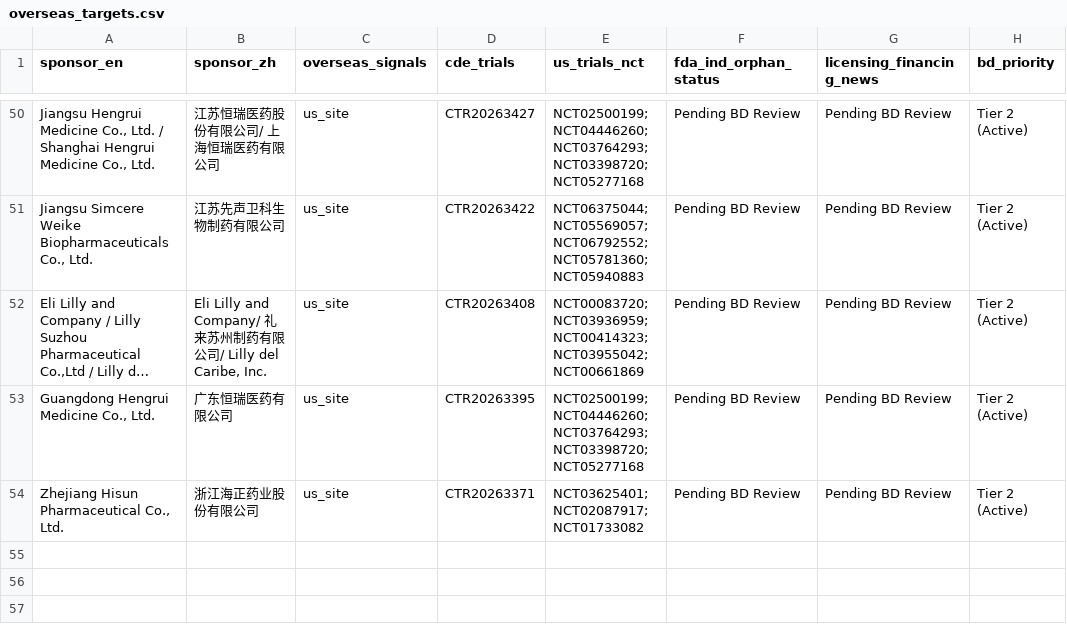
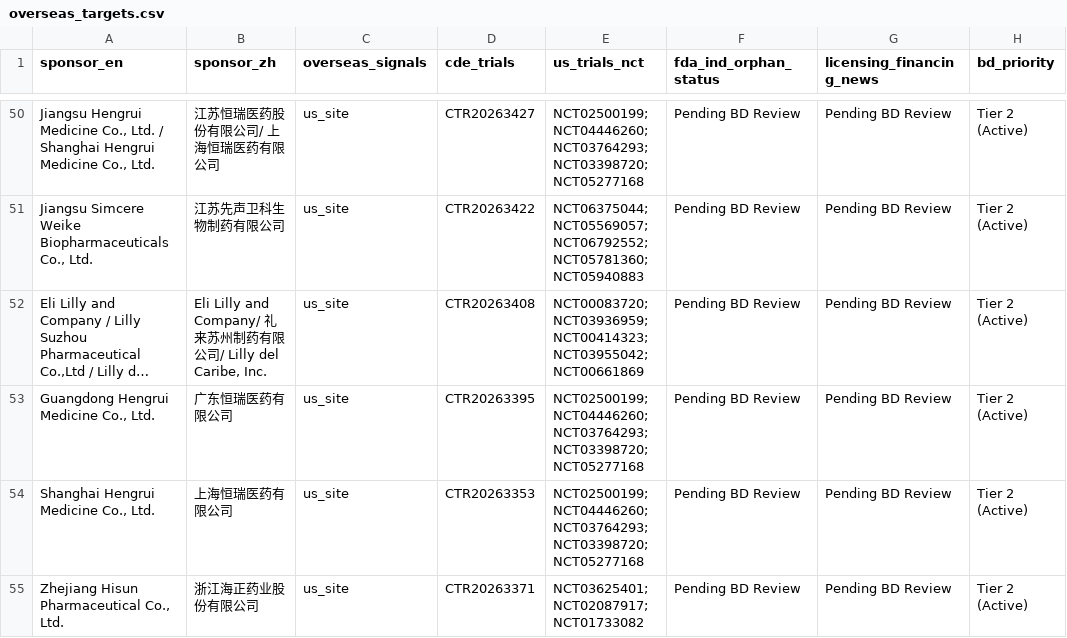
Before and after one commit to hutianle/cde-clinical-trials, a CSV file: data/overseas_targets.csv, drawn as a sheet; only a part is shown, gaps mark what is left out; long unchanged cells end in …; the diff names each change by its address in the sheet, - before the commit and + after, or states it on an @@ line.

```diff
--- a/data/overseas_targets.csv
+++ b/data/overseas_targets.csv
+row 54: Shanghai Hengrui Medicine Co., Ltd. | 上海恒瑞医药有限公司 | us_site | CTR20263353 | NCT02500199; NCT04446260; NCT03764293; NCT03398720; NCT05277168 | Pending BD Review | Pending BD Review | Tier 2 (Active)
```
Also changed, not shown: 6 other files.
